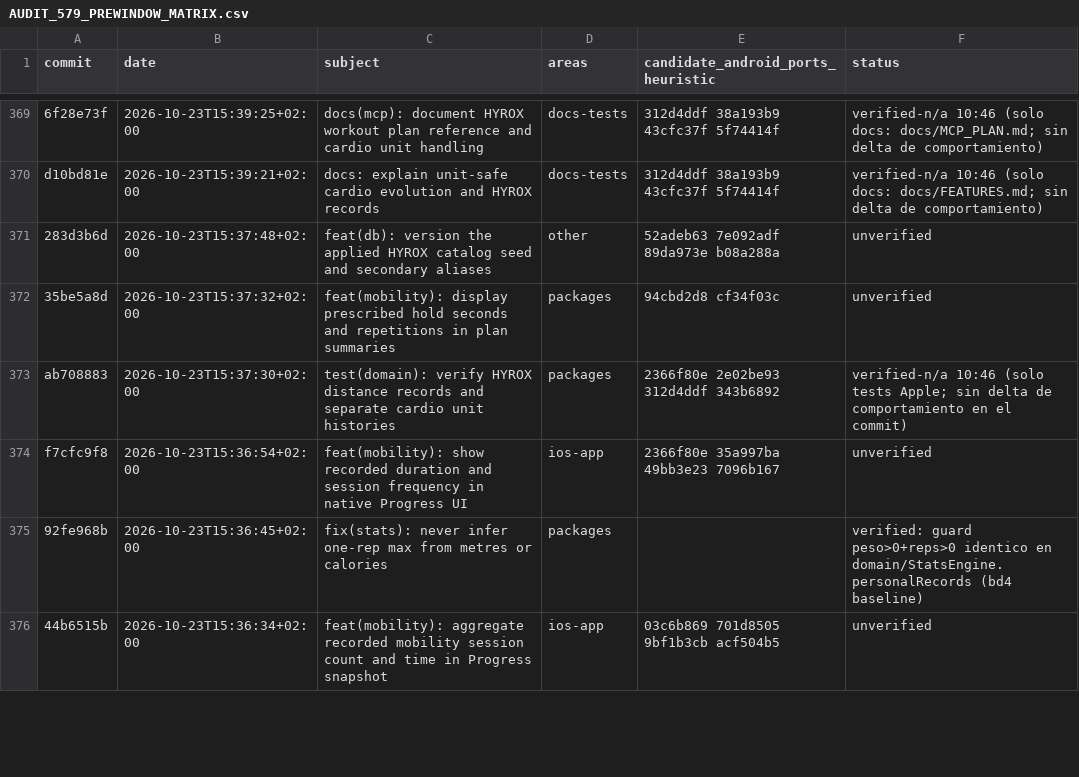
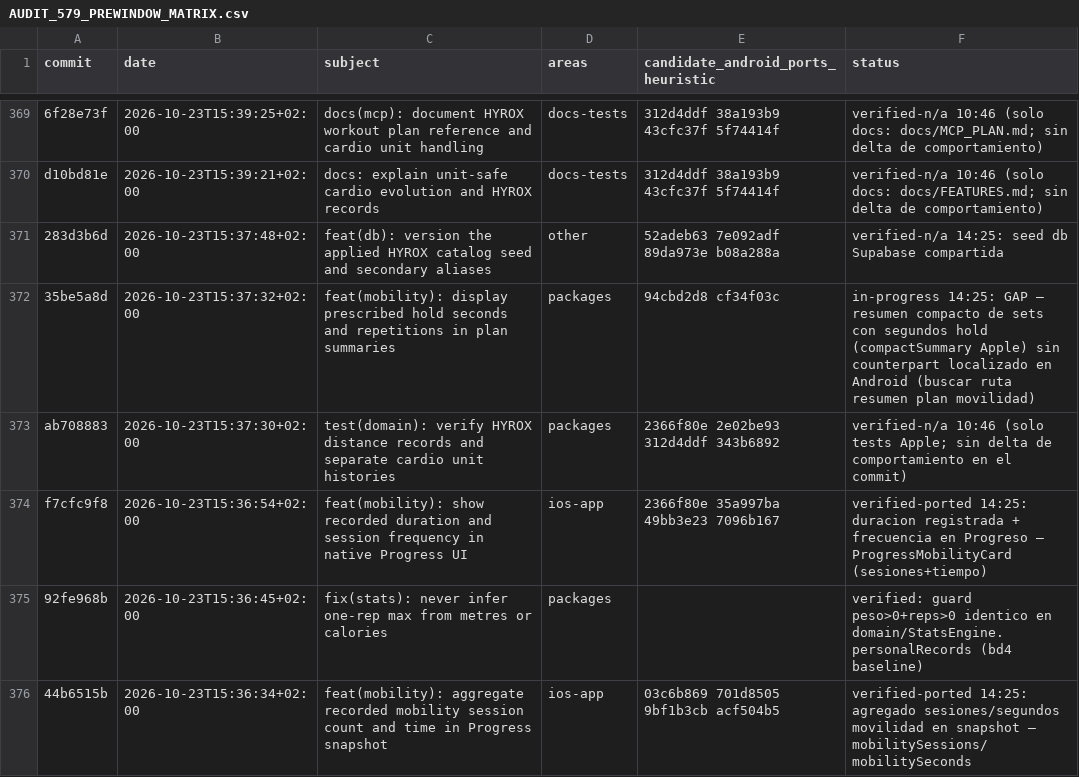
Before and after one commit to rmoya87/repera, a CSV file: android/docs/AUDIT_579_PREWINDOW_MATRIX.csv, drawn as a sheet; only a part is shown, gaps mark what is left out; the diff covers the shown part only; the diff names each change by its address in the sheet, - before the commit and + after, or states it on an @@ line.

Commit message:
Matrix pre-window: 14 filas movilidad-progreso/MCP + correccion d2400b96 (holdIds verificados)

```diff
--- a/android/docs/AUDIT_579_PREWINDOW_MATRIX.csv
+++ b/android/docs/AUDIT_579_PREWINDOW_MATRIX.csv
-F371 (status): unverified
+F371 (status): verified-n/a 14:25: seed db Supabase compartida
-F372 (status): unverified
+F372 (status): in-progress 14:25: GAP — resumen compacto de sets con segundos hold (compactSummary Apple) sin counterpart localizado en Android (buscar ruta resumen plan movilidad)
-F374 (status): unverified
+F374 (status): verified-ported 14:25: duracion registrada + frecuencia en Progreso — ProgressMobilityCard (sesiones+tiempo)
-F376 (status): unverified
+F376 (status): verified-ported 14:25: agregado sesiones/segundos movilidad en snapshot — mobilitySessions/mobilitySeconds
```
Also changed, not shown: 11 edited cells elsewhere in this file.
